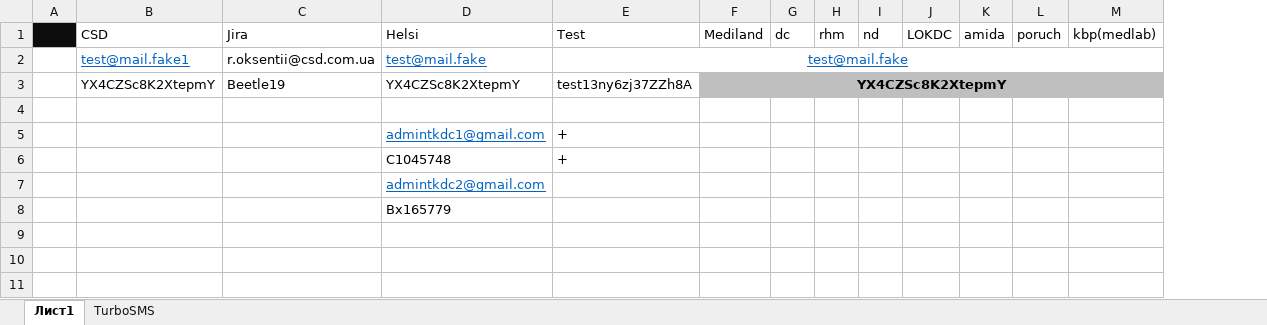
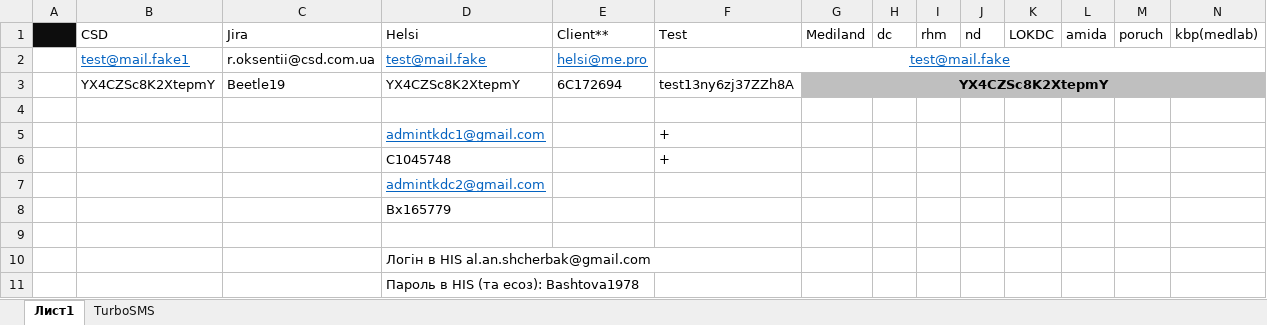
Before and after one commit to ddxRoman/Job, an Excel workbook: file/documents/accesses.xlsx, sheet Лист1, drawn as a sheet; only a part is shown; values as stored, in another font and other column widths than the file's, no borders; rows hold the shown columns only; the diff names each change by its address in the sheet, - before the commit and + after, or states it on an @@ line.

```diff
--- a/file/documents/accesses.xlsx (sheet Лист1)
+++ b/file/documents/accesses.xlsx (sheet Лист1)
+column E, rows 1-3: Client** | helsi@me.pro | 6C172694
+row 9: (empty)
+row 10:  |  |  | Логін в HIS al.an.shcherbak@gmail.com
+row 11:  |  |  | Пароль в НIS (та есоз): Bashtova1978
```
Also changed, not shown: 4 other files.
